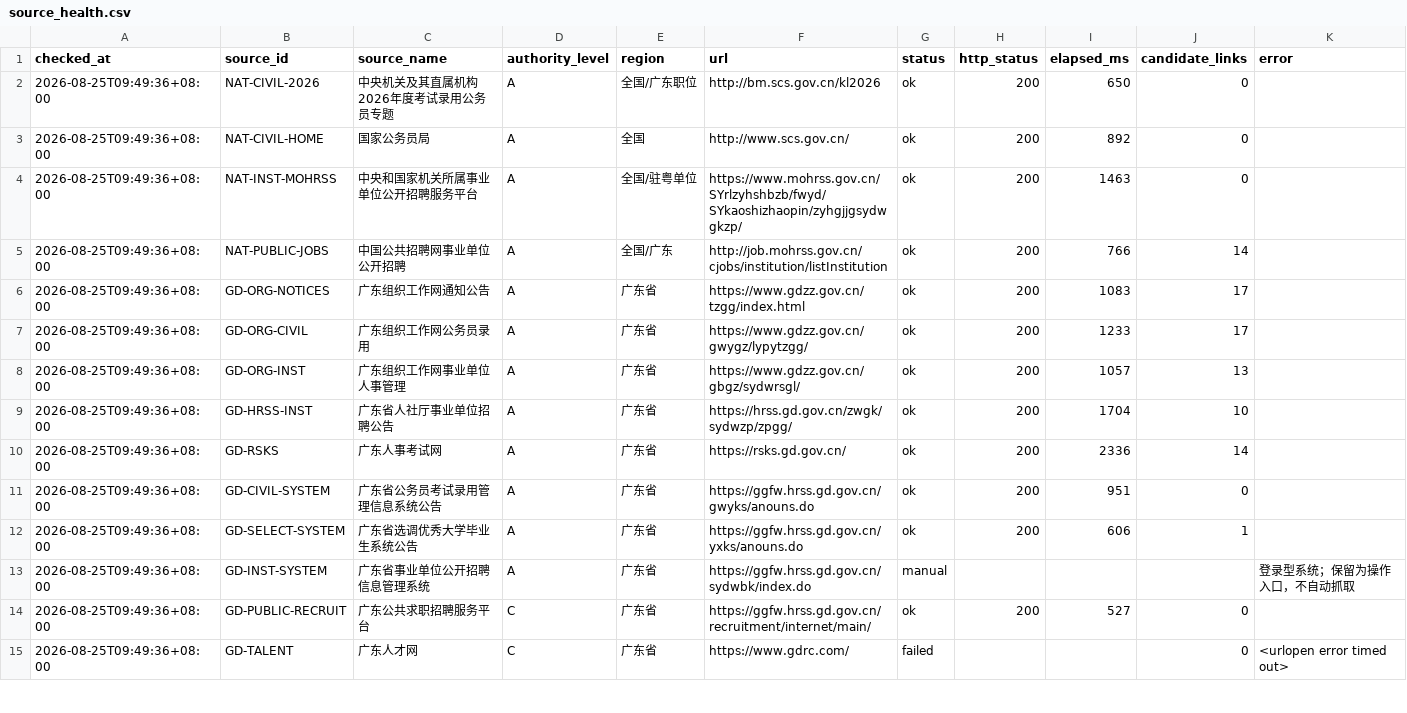
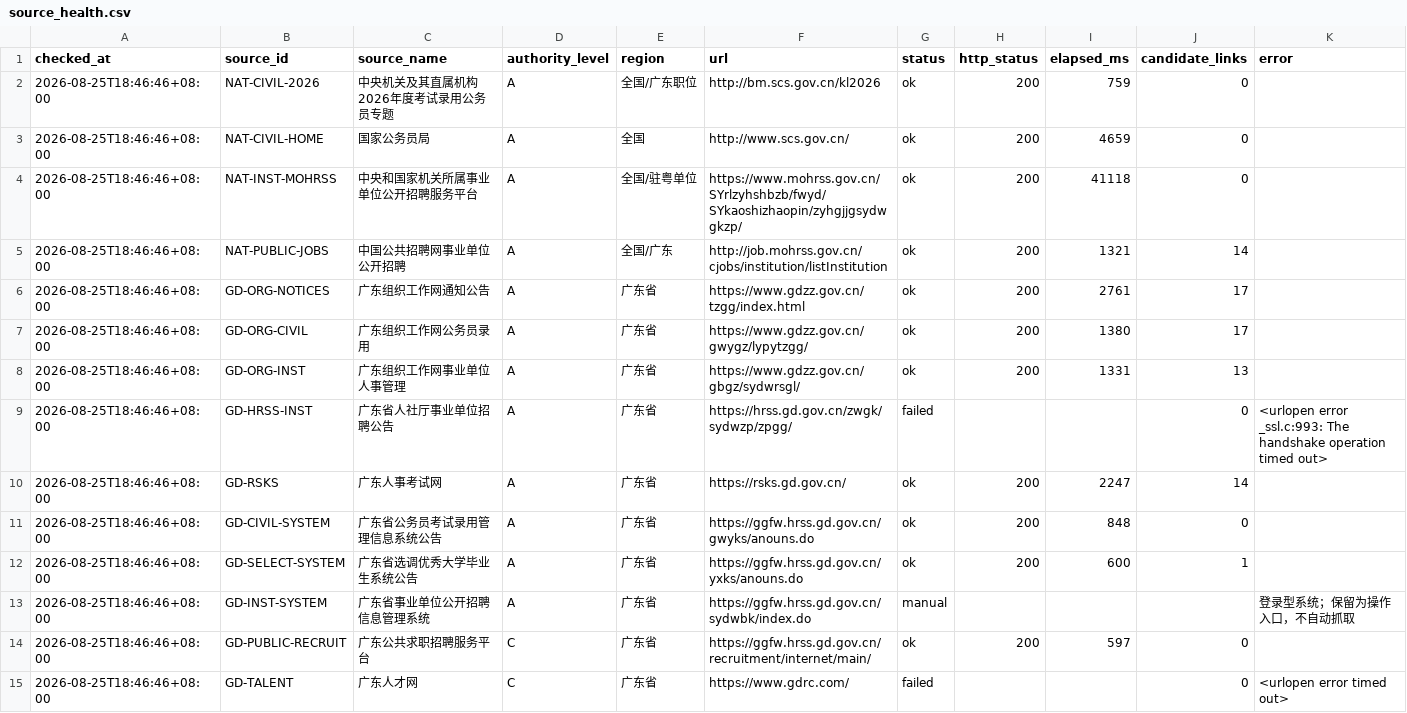
Before and after one commit to hrj-11055/guangdong-public-jobs-monitor, a CSV file: data/source_health.csv, drawn as a sheet; only a part is shown; the diff covers the shown part only.

```diff
--- a/data/source_health.csv
+++ b/data/source_health.csv
@@ -1,15 +1,15 @@
 checked_at,source_id,source_name,authority_level,region,url,status,http_status,elapsed_ms,candidate_links,error
-2026-08-25T09:49:36+08:00,NAT-CIVIL-2026,中央机关及其直属机构2026年度考试录用公务员专题,A,全国/广东职位,http://bm.scs.gov.cn/kl2026,ok,200,650,0,
-2026-08-25T09:49:36+08:00,NAT-CIVIL-HOME,国家公务员局,A,全国,http://www.scs.gov.cn/,ok,200,892,0,
-2026-08-25T09:49:36+08:00,NAT-INST-MOHRSS,中央和国家机关所属事业单位公开招聘服务平台,A,全国/驻粤单位,https://www.mohrss.gov.cn/SYrlzyhshbzb/fwyd/SYkaoshizhaopin/zyhgjjgsydwgkzp/,ok,200,1463,0,
-2026-08-25T09:49:36+08:00,NAT-PUBLIC-JOBS,中国公共招聘网事业单位公开招聘,A,全国/广东,http://job.mohrss.gov.cn/cjobs/institution/listInstitution,ok,200,766,14,
-2026-08-25T09:49:36+08:00,GD-ORG-NOTICES,广东组织工作网通知公告,A,广东省,https://www.gdzz.gov.cn/tzgg/index.html,ok,200,1083,17,
-2026-08-25T09:49:36+08:00,GD-ORG-CIVIL,广东组织工作网公务员录用,A,广东省,https://www.gdzz.gov.cn/gwygz/lypytzgg/,ok,200,1233,17,
-2026-08-25T09:49:36+08:00,GD-ORG-INST,广东组织工作网事业单位人事管理,A,广东省,https://www.gdzz.gov.cn/gbgz/sydwrsgl/,ok,200,1057,13,
-2026-08-25T09:49:36+08:00,GD-HRSS-INST,广东省人社厅事业单位招聘公告,A,广东省,https://hrss.gd.gov.cn/zwgk/sydwzp/zpgg/,ok,200,1704,10,
-2026-08-25T09:49:36+08:00,GD-RSKS,广东人事考试网,A,广东省,https://rsks.gd.gov.cn/,ok,200,2336,14,
-2026-08-25T09:49:36+08:00,GD-CIVIL-SYSTEM,广东省公务员考试录用管理信息系统公告,A,广东省,https://ggfw.hrss.gd.gov.cn/gwyks/anouns.do,ok,200,951,0,
-2026-08-25T09:49:36+08:00,GD-SELECT-SYSTEM,广东省选调优秀大学毕业生系统公告,A,广东省,https://ggfw.hrss.gd.gov.cn/yxks/anouns.do,ok,200,606,1,
-2026-08-25T09:49:36+08:00,GD-INST-SYSTEM,广东省事业单位公开招聘信息管理系统,A,广东省,https://ggfw.hrss.gd.gov.cn/sydwbk/index.do,manual,,,,登录型系统；保留为操作入口，不自动抓取
-2026-08-25T09:49:36+08:00,GD-PUBLIC-RECRUIT,广东公共求职招聘服务平台,C,广东省,https://ggfw.hrss.gd.gov.cn/recruitment/internet/main/,ok,200,527,0,
-2026-08-25T09:49:36+08:00,GD-TALENT,广东人才网,C,广东省,https://www.gdrc.com/,failed,,,0,<urlopen error timed out>
+2026-08-25T18:46:46+08:00,NAT-CIVIL-2026,中央机关及其直属机构2026年度考试录用公务员专题,A,全国/广东职位,http://bm.scs.gov.cn/kl2026,ok,200,759,0,
+2026-08-25T18:46:46+08:00,NAT-CIVIL-HOME,国家公务员局,A,全国,http://www.scs.gov.cn/,ok,200,4659,0,
+2026-08-25T18:46:46+08:00,NAT-INST-MOHRSS,中央和国家机关所属事业单位公开招聘服务平台,A,全国/驻粤单位,https://www.mohrss.gov.cn/SYrlzyhshbzb/fwyd/SYkaoshizhaopin/zyhgjjgsydwgkzp/,ok,200,41118,0,
+2026-08-25T18:46:46+08:00,NAT-PUBLIC-JOBS,中国公共招聘网事业单位公开招聘,A,全国/广东,http://job.mohrss.gov.cn/cjobs/institution/listInstitution,ok,200,1321,14,
+2026-08-25T18:46:46+08:00,GD-ORG-NOTICES,广东组织工作网通知公告,A,广东省,https://www.gdzz.gov.cn/tzgg/index.html,ok,200,2761,17,
+2026-08-25T18:46:46+08:00,GD-ORG-CIVIL,广东组织工作网公务员录用,A,广东省,https://www.gdzz.gov.cn/gwygz/lypytzgg/,ok,200,1380,17,
+2026-08-25T18:46:46+08:00,GD-ORG-INST,广东组织工作网事业单位人事管理,A,广东省,https://www.gdzz.gov.cn/gbgz/sydwrsgl/,ok,200,1331,13,
+2026-08-25T18:46:46+08:00,GD-HRSS-INST,广东省人社厅事业单位招聘公告,A,广东省,https://hrss.gd.gov.cn/zwgk/sydwzp/zpgg/,failed,,,0,<urlopen error _ssl.c:993: The handshake operation timed out>
+2026-08-25T18:46:46+08:00,GD-RSKS,广东人事考试网,A,广东省,https://rsks.gd.gov.cn/,ok,200,2247,14,
+2026-08-25T18:46:46+08:00,GD-CIVIL-SYSTEM,广东省公务员考试录用管理信息系统公告,A,广东省,https://ggfw.hrss.gd.gov.cn/gwyks/anouns.do,ok,200,848,0,
+2026-08-25T18:46:46+08:00,GD-SELECT-SYSTEM,广东省选调优秀大学毕业生系统公告,A,广东省,https://ggfw.hrss.gd.gov.cn/yxks/anouns.do,ok,200,600,1,
+2026-08-25T18:46:46+08:00,GD-INST-SYSTEM,广东省事业单位公开招聘信息管理系统,A,广东省,https://ggfw.hrss.gd.gov.cn/sydwbk/index.do,manual,,,,登录型系统；保留为操作入口，不自动抓取
+2026-08-25T18:46:46+08:00,GD-PUBLIC-RECRUIT,广东公共求职招聘服务平台,C,广东省,https://ggfw.hrss.gd.gov.cn/recruitment/internet/main/,ok,200,597,0,
+2026-08-25T18:46:46+08:00,GD-TALENT,广东人才网,C,广东省,https://www.gdrc.com/,failed,,,0,<urlopen error timed out>
```
Also changed, not shown: 77 edited cells elsewhere in this file, data/notices.csv, 2 other files.
